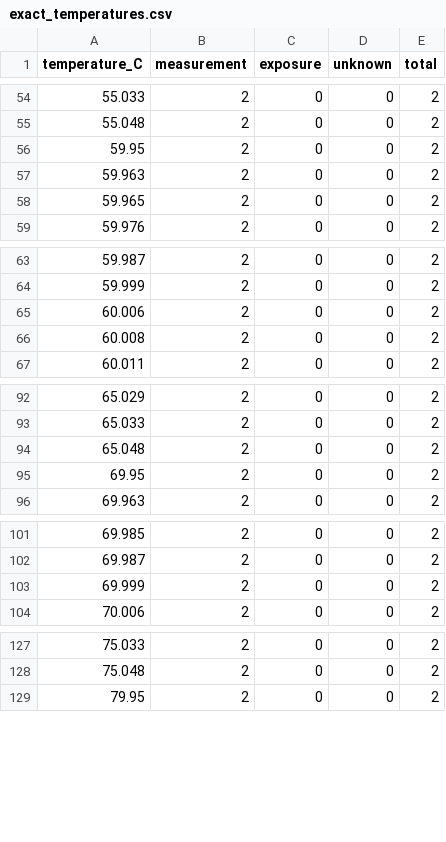
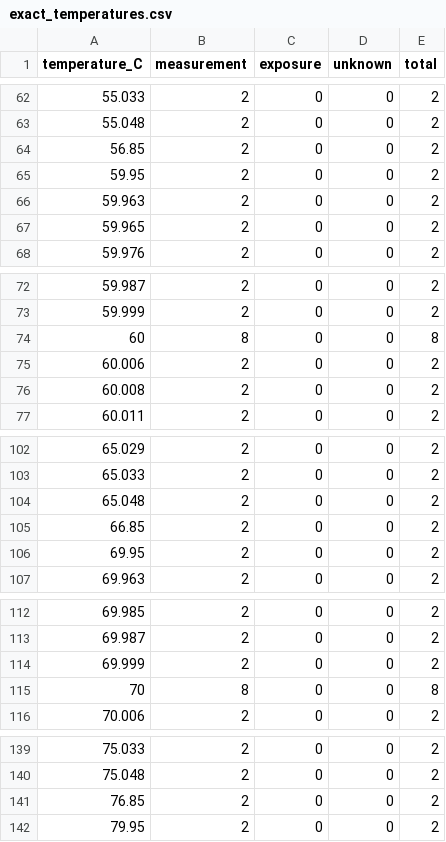
Before and after one commit to archiitectures/che126_data_science, a CSV file: visualizations/tables/exact_temperatures.csv, drawn as a sheet; only a part is shown, gaps mark what is left out; the diff covers the shown part only.

```diff
--- a/visualizations/tables/exact_temperatures.csv
+++ b/visualizations/tables/exact_temperatures.csv
@@ -55,2 +63,3 @@ temperature_C,measurement,exposure,unknown,total
 55.048,2,0,0,2
+56.85,2,0,0,2
 59.95,2,0,0,2
@@ -64,2 +73,3 @@ temperature_C,measurement,exposure,unknown,total
 59.999,2,0,0,2
+60,8,0,0,8
 60.006,2,0,0,2
@@ -94,2 +104,3 @@ temperature_C,measurement,exposure,unknown,total
 65.048,2,0,0,2
+66.85,2,0,0,2
 69.95,2,0,0,2
@@ -103,2 +114,3 @@ temperature_C,measurement,exposure,unknown,total
 69.999,2,0,0,2
+70,8,0,0,8
 70.006,2,0,0,2
@@ -128,2 +140,3 @@ temperature_C,measurement,exposure,unknown,total
 75.048,2,0,0,2
+76.85,2,0,0,2
 79.95,2,0,0,2
```
Also changed, not shown: 12 added rows and 4 edited cells elsewhere in this file, visualizations/tables/collection_metadata.csv, visualizations/tables/material_identity_gaps.csv, 52 other files.
